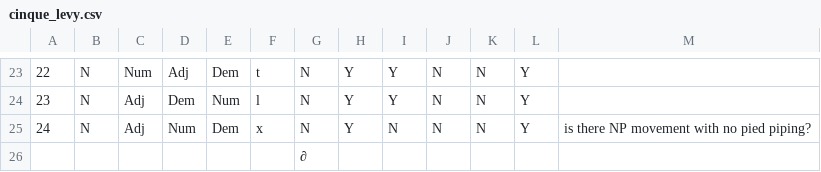
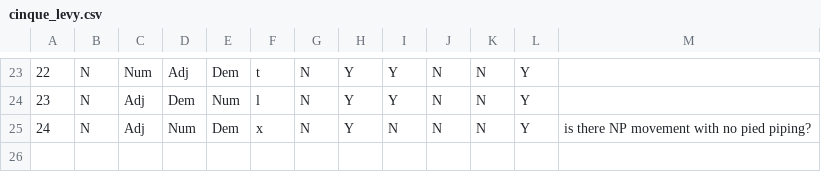
Before and after one commit to Futrell/nporder, a CSV file: data/cinque_levy.csv, drawn as a sheet; only a part is shown, gaps mark what is left out; the diff names each change by its address in the sheet, - before the commit and + after, or states it on an @@ line.

Commit message:
removed stray final line

```diff
--- a/data/cinque_levy.csv
+++ b/data/cinque_levy.csv
-row 26:  |  |  |  |  |  | ∂
```
